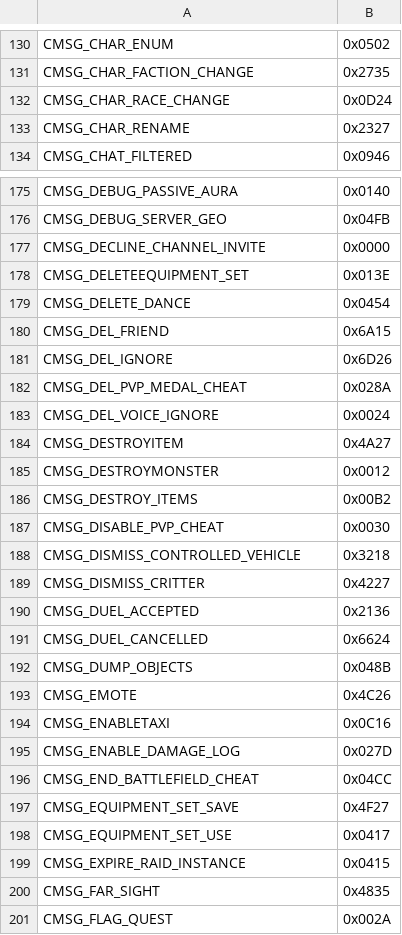
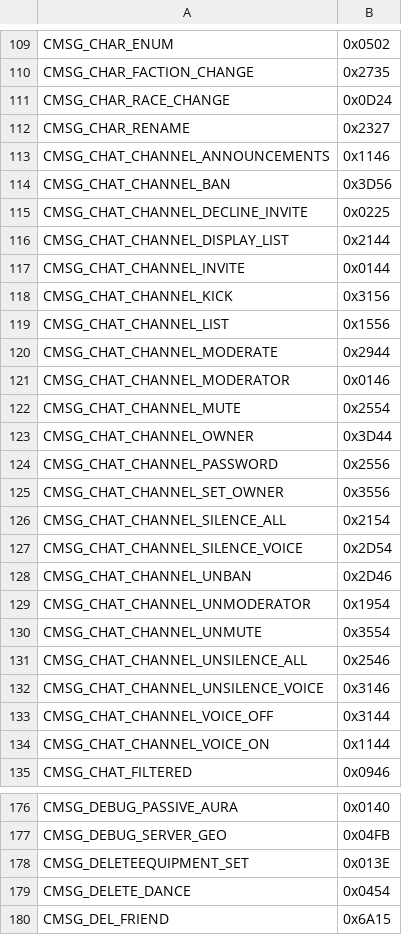
Before and after one commit to TheSCREWEDSoftware/azerothcore-wotlk, a TSV file: plan/04-opcode-values.tsv, drawn as a sheet; only a part is shown, gaps mark what is left out; the shorter side is filled out with more unchanged rows; removed rows and columns are numbered as before the commit, all else as after; the diff covers the shown part only; the diff names each change by its address in the sheet, - before the commit and + after, or states it on an @@ line.

```diff
--- a/plan/04-opcode-values.tsv
+++ b/plan/04-opcode-values.tsv
+row 113: CMSG_CHAT_CHANNEL_ANNOUNCEMENTS | 0x1146
+row 114: CMSG_CHAT_CHANNEL_BAN | 0x3D56
+row 115: CMSG_CHAT_CHANNEL_DECLINE_INVITE | 0x0225
+row 116: CMSG_CHAT_CHANNEL_DISPLAY_LIST | 0x2144
+row 117: CMSG_CHAT_CHANNEL_INVITE | 0x0144
+row 118: CMSG_CHAT_CHANNEL_KICK | 0x3156
+row 119: CMSG_CHAT_CHANNEL_LIST | 0x1556
+row 120: CMSG_CHAT_CHANNEL_MODERATE | 0x2944
+row 121: CMSG_CHAT_CHANNEL_MODERATOR | 0x0146
+row 122: CMSG_CHAT_CHANNEL_MUTE | 0x2554
+row 123: CMSG_CHAT_CHANNEL_OWNER | 0x3D44
+row 124: CMSG_CHAT_CHANNEL_PASSWORD | 0x2556
+row 125: CMSG_CHAT_CHANNEL_SET_OWNER | 0x3556
+row 126: CMSG_CHAT_CHANNEL_SILENCE_ALL | 0x2154
+row 127: CMSG_CHAT_CHANNEL_SILENCE_VOICE | 0x2D54
+row 128: CMSG_CHAT_CHANNEL_UNBAN | 0x2D46
+row 129: CMSG_CHAT_CHANNEL_UNMODERATOR | 0x1954
+row 130: CMSG_CHAT_CHANNEL_UNMUTE | 0x3554
+row 131: CMSG_CHAT_CHANNEL_UNSILENCE_ALL | 0x2546
+row 132: CMSG_CHAT_CHANNEL_UNSILENCE_VOICE | 0x3146
+row 133: CMSG_CHAT_CHANNEL_VOICE_OFF | 0x3144
+row 134: CMSG_CHAT_CHANNEL_VOICE_ON | 0x1144
-row 177: CMSG_DECLINE_CHANNEL_INVITE | 0x0000
```
Also changed, not shown: 21 removed rows and 1 edited cell elsewhere in this file, plan/04-opcode-legacy-allowlist.tsv, 5 other files.
